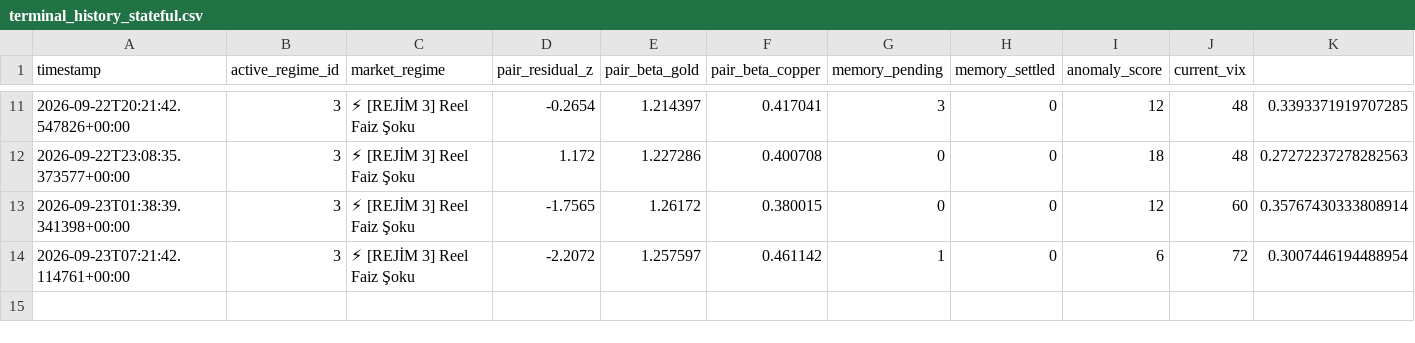
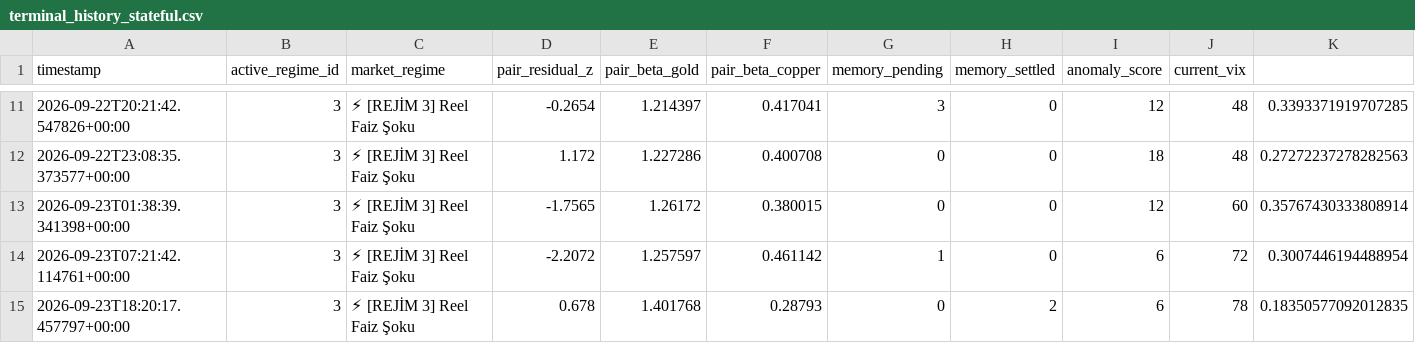
Before and after one commit to evsayar33-oss/tier1_quant_terminal, a CSV file: terminal_history_stateful.csv, drawn as a sheet; only a part is shown, gaps mark what is left out; rows hold the shown columns only; the diff names each change by its address in the sheet, - before the commit and + after, or states it on an @@ line.

```diff
--- a/terminal_history_stateful.csv
+++ b/terminal_history_stateful.csv
+row 15: 2026-09-23T18:20:17.457797+00:00 | 3 | ⚡ [REJİM 3] Reel Faiz Şoku | 0.678 | 1.401768 | 0.28793 | 0 | 2 | 6 | 78 | 0.18350577092012835
```
Also changed, not shown: ohlcv_history/BTC-USD.csv, ohlcv_history/CL_F.csv, 31 other files.
